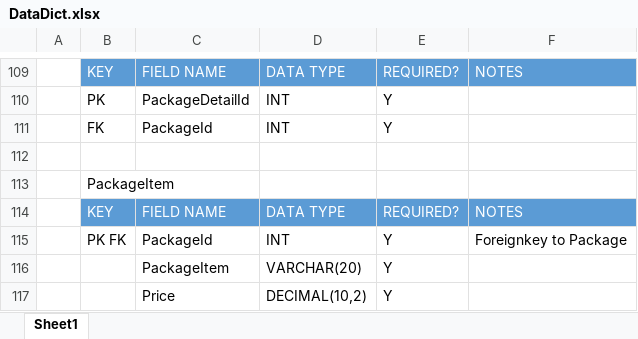
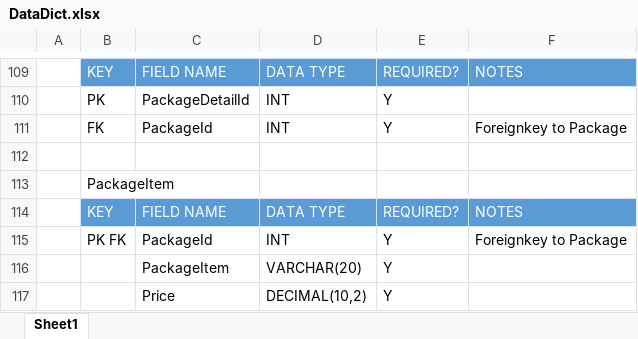
Before and after one commit to arrivaldwis/MarathonSkills2015-TO6, an Excel workbook: DataDict.xlsx, sheet Sheet1, drawn as a sheet; only a part is shown, gaps mark what is left out; values as stored, in another font and other column widths than the file's, no borders; the diff names each change by its address in the sheet, - before the commit and + after, or states it on an @@ line.

```diff
--- a/DataDict.xlsx (sheet Sheet1)
+++ b/DataDict.xlsx (sheet Sheet1)
-F111: (empty)
+F111: Foreignkey to Package
```
Also changed, not shown: 34 other files.
